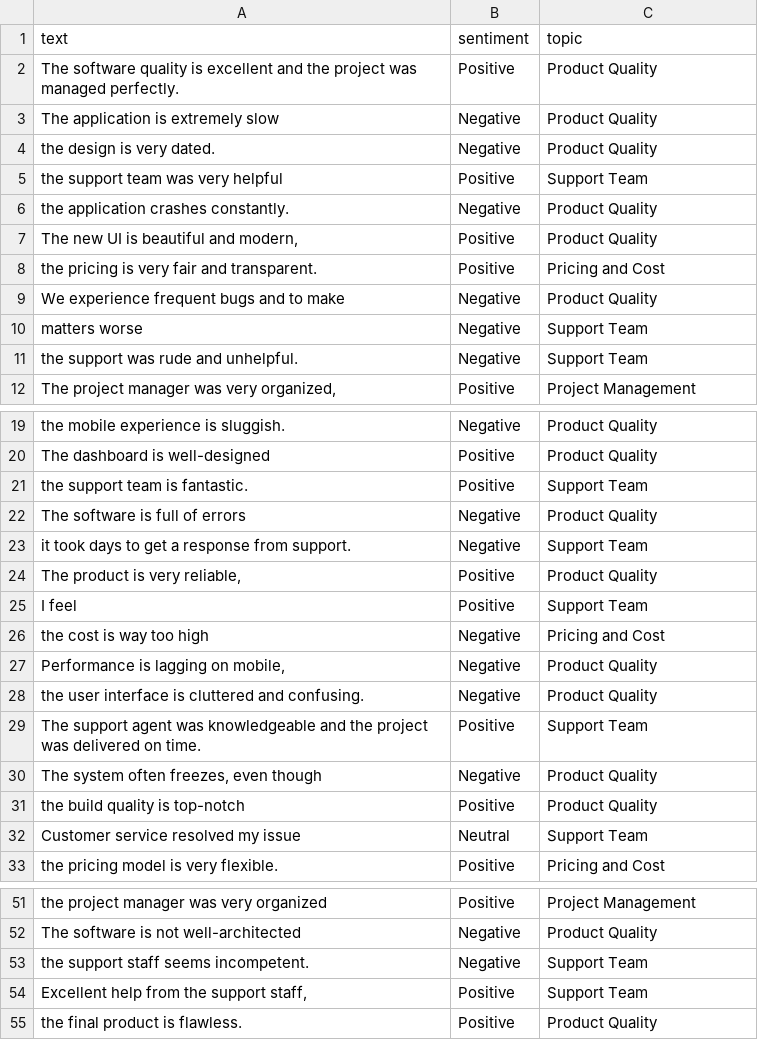
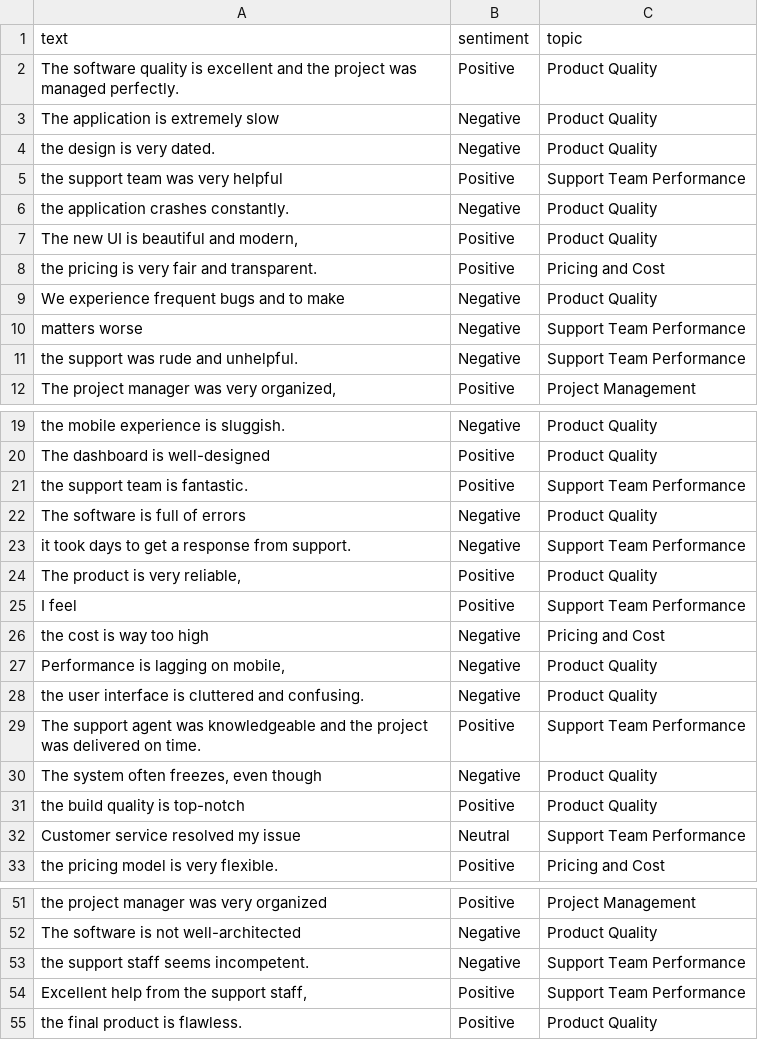
Before and after one commit to cotucker/feedback-summarizer, a CSV file: data/sentiment_data.csv, drawn as a sheet; only a part is shown, gaps mark what is left out; the diff covers the shown part only.

Commit message:
Refactor: Update topic names in sentiment data
Consistently rename "Support Team" topics to "Support Team Performance".

```diff
--- a/data/sentiment_data.csv
+++ b/data/sentiment_data.csv
@@ -4,3 +4,3 @@ The application is extremely slow,Negative,Product Quality
 the design is very dated.,Negative,Product Quality
-the support team was very helpful,Positive,Support Team
+the support team was very helpful,Positive,Support Team Performance
 the application crashes constantly.,Negative,Product Quality
@@ -9,4 +9,4 @@ the pricing is very fair and transparent.,Positive,Pricing and Cost
 We experience frequent bugs and to make,Negative,Product Quality
-matters worse,Negative,Support Team
-the support was rude and unhelpful.,Negative,Support Team
+matters worse,Negative,Support Team Performance
+the support was rude and unhelpful.,Negative,Support Team Performance
 "The project manager was very organized,",Positive,Project Management
@@ -20,7 +20,7 @@ the mobile experience is sluggish.,Negative,Product Quality
 The dashboard is well-designed,Positive,Product Quality
-the support team is fantastic.,Positive,Support Team
+the support team is fantastic.,Positive,Support Team Performance
 The software is full of errors,Negative,Product Quality
-it took days to get a response from support.,Negative,Support Team
+it took days to get a response from support.,Negative,Support Team Performance
 "The product is very reliable,",Positive,Product Quality
-I feel,Positive,Support Team
+I feel,Positive,Support Team Performance
 the cost is way too high,Negative,Pricing and Cost
@@ -28,6 +28,6 @@ the cost is way too high,Negative,Pricing and Cost
 the user interface is cluttered and confusing.,Negative,Product Quality
-The support agent was knowledgeable and the project was delivered on time.,Positive,Support Team
+The support agent was knowledgeable and the project was delivered on time.,Positive,Support Team Performance
 "The system often freezes, even though",Negative,Product Quality
 the build quality is top-notch,Positive,Product Quality
-Customer service resolved my issue,Neutral,Support Team
+Customer service resolved my issue,Neutral,Support Team Performance
 the pricing model is very flexible.,Positive,Pricing and Cost
@@ -52,4 +52,4 @@ the project manager was very organized,Positive,Project Management
 The software is not well-architected,Negative,Product Quality
-the support staff seems incompetent.,Negative,Support Team
-"Excellent help from the support staff,",Positive,Support Team
+the support staff seems incompetent.,Negative,Support Team Performance
+"Excellent help from the support staff,",Positive,Support Team Performance
 the final product is flawless.,Positive,Product Quality
```
Also changed, not shown: 16 edited cells elsewhere in this file, 1 other file.
